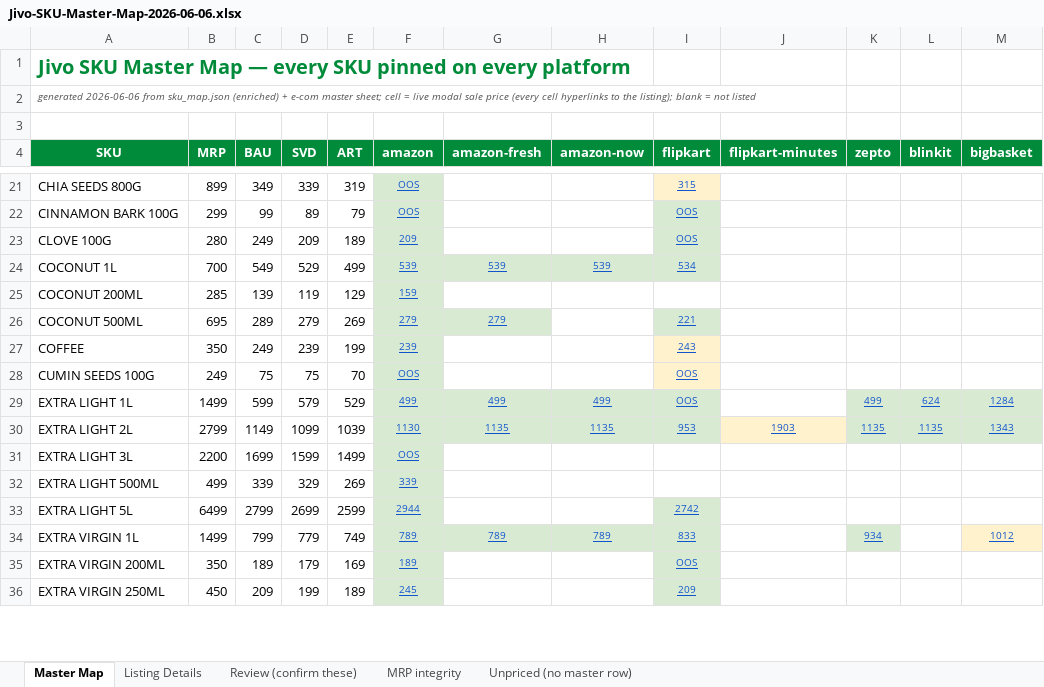
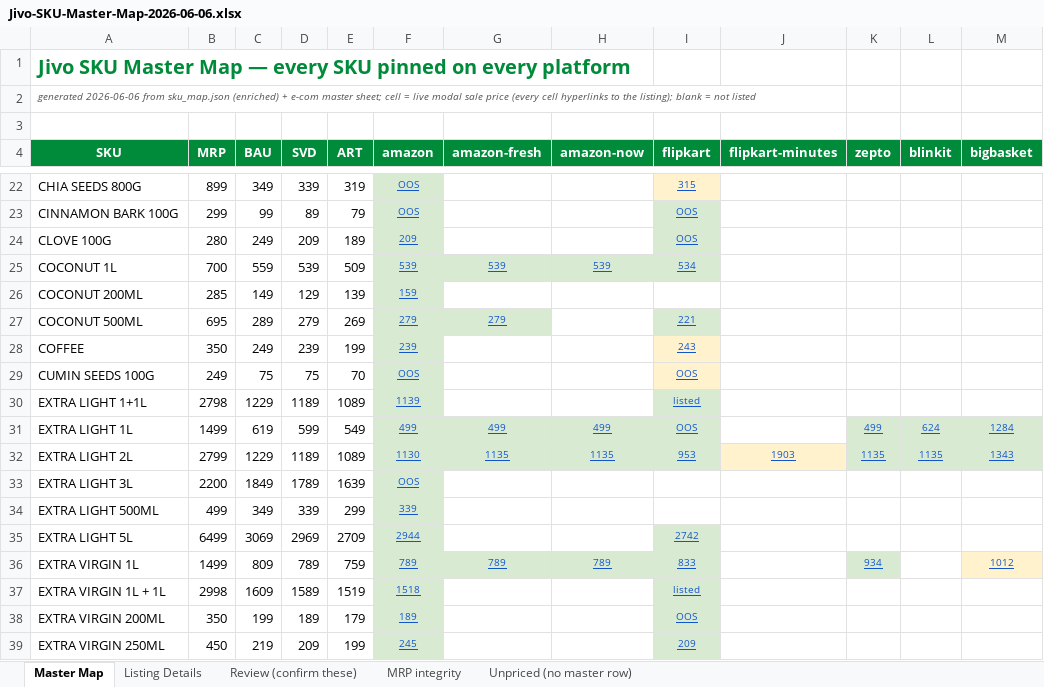
Before and after one commit to daman8271/ecom-intel, an Excel workbook: tools/pricematch/Jivo-SKU-Master-Map-2026-06-06.xlsx, sheet Master Map, drawn as a sheet; only a part is shown, gaps mark what is left out; values as stored, in another font and other column widths than the file's, no borders; addresses are those after the commit; the diff covers the shown part only; the diff names each change by its address in the sheet, - before the commit and + after, or states it on an @@ line.

Commit message:
map-excel: FINAL rebuild on W1 master-v2 map (114 entries) — 286/286 price cells hyperlinked, exact full titles
- rebuilt from sku_map.json @e17c355b: 114 SKUs (96 v1 + 18 new + RICE 1KG retired,
  rendered grey "(retired)")
- hyperlink invariant re-asserted post-write: 286 non-empty Master Map price cells,
  286 hyperlinked, 0 no-link markers
- 4 sheet-asserted ASINs never scraped (B0H2HDLB5Q B0H2B92WLP B0H2HJKJH1 B0GX19RGQH):
  render "listed" (not a false OOS — in_stock unknown), title wears a visible
  "⚠ title not captured" marker instead of silently passing an internal name as
  the platform title; stock column shows "?" for unknown

```diff
--- a/tools/pricematch/Jivo-SKU-Master-Map-2026-06-06.xlsx (sheet Master Map)
+++ b/tools/pricematch/Jivo-SKU-Master-Map-2026-06-06.xlsx (sheet Master Map)
-C25 (BAU): 549
+C25 (BAU): 559
-D25 (SVD): 529
+D25 (SVD): 539
-E25 (ART): 499
+E25 (ART): 509
-C26 (BAU): 139
+C26 (BAU): 149
-D26 (SVD): 119
+D26 (SVD): 129
-E26 (ART): 129
+E26 (ART): 139
+row 30: EXTRA LIGHT 1+1L | 2798 | 1229 | 1189 | 1089 | 1139 |  |  | listed
-C31 (BAU): 599
+C31 (BAU): 619
-D31 (SVD): 579
+D31 (SVD): 599
-E31 (ART): 529
+E31 (ART): 549
-C32 (BAU): 1149
+C32 (BAU): 1229
-D32 (SVD): 1099
+D32 (SVD): 1189
-E32 (ART): 1039
+E32 (ART): 1089
-C33 (BAU): 1699
+C33 (BAU): 1849
-D33 (SVD): 1599
+D33 (SVD): 1789
-E33 (ART): 1499
+E33 (ART): 1639
-C34 (BAU): 339
+C34 (BAU): 349
-D34 (SVD): 329
+D34 (SVD): 339
-E34 (ART): 269
+E34 (ART): 299
-C35 (BAU): 2799
+C35 (BAU): 3069
-D35 (SVD): 2699
+D35 (SVD): 2969
-E35 (ART): 2599
+E35 (ART): 2709
-C36 (BAU): 799
+C36 (BAU): 809
-D36 (SVD): 779
+D36 (SVD): 789
-E36 (ART): 749
+E36 (ART): 759
+row 37: EXTRA VIRGIN 1L + 1L | 2998 | 1609 | 1589 | 1519 | 1518 |  |  | listed
-C38 (BAU): 189
+C38 (BAU): 199
-D38 (SVD): 179
+D38 (SVD): 189
-E38 (ART): 169
+E38 (ART): 179
-C39 (BAU): 209
+C39 (BAU): 219
-D39 (SVD): 199
+D39 (SVD): 209
-E39 (ART): 189
+E39 (ART): 199
```
Also changed, not shown: 16 added rows, 156 edited cells and cell formats elsewhere in this sheet, sheet Listing Details, sheet Unpriced (no master row), sheet Review (confirm these), sheet MRP integrity, 1 other file.
